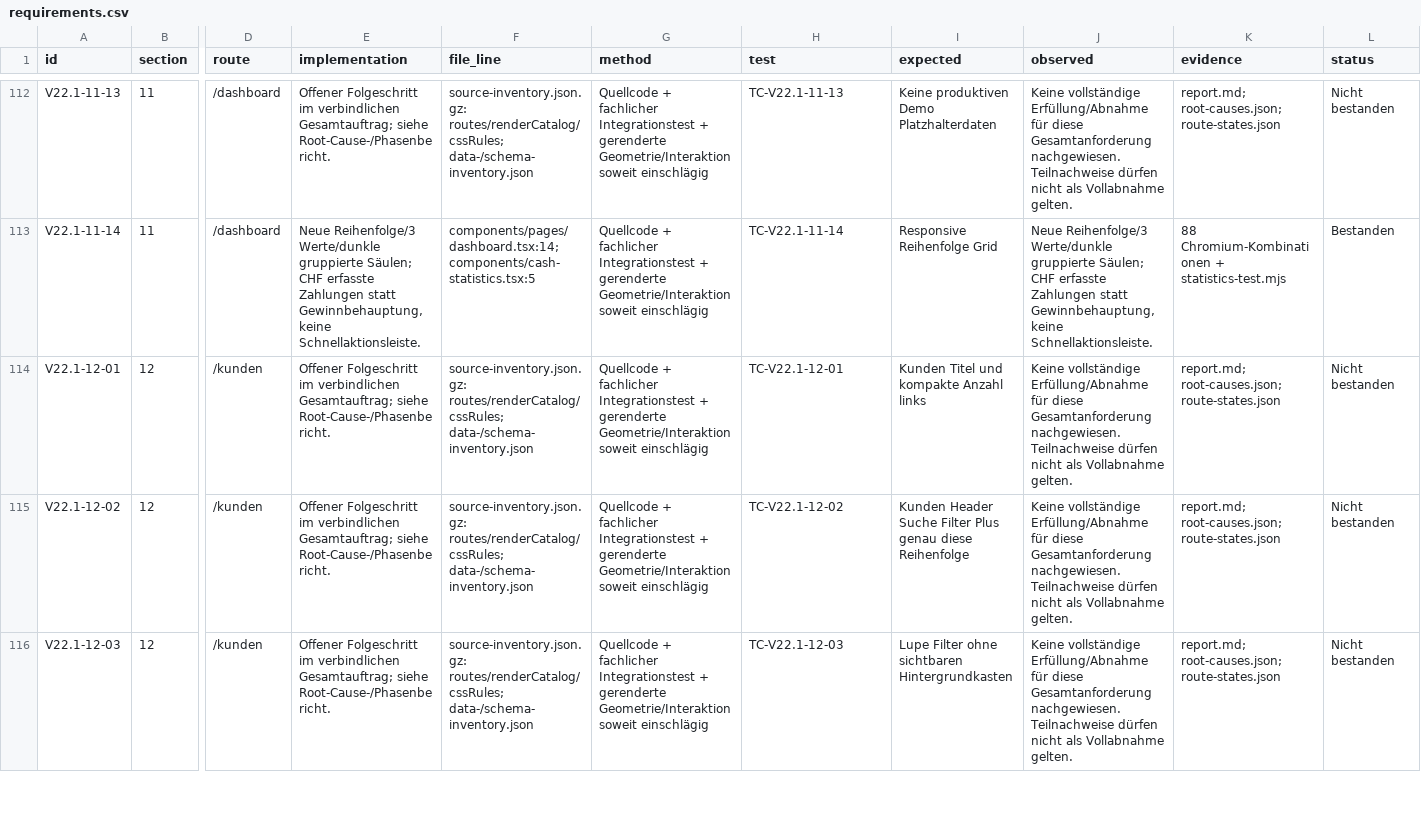
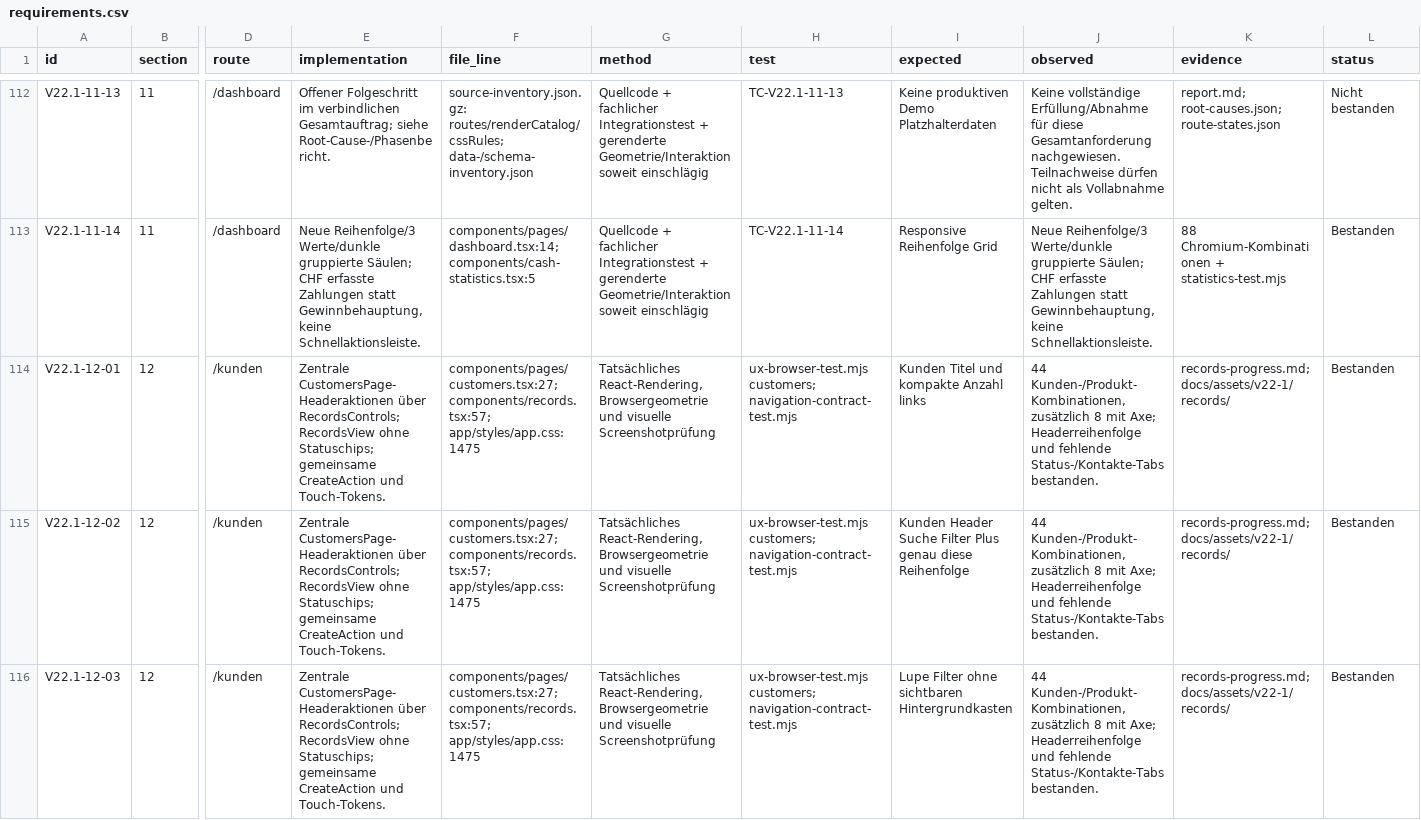
Before and after one commit to oemercam/binso_admin_azure, a CSV file: docs/architecture/v22-1/requirements.csv, drawn as a sheet; only a part is shown, gaps mark what is left out; the diff covers the shown part only; the diff names each change by its address in the sheet, - before the commit and + after, or states it on an @@ line.

Commit message:
Unify record controls and migrate customer search to authorized server pagination
Keep bottom navigation unchanged; verify search across the full tenant population, list context, accessibility and registration resend request completion. Preserve draft release status and document remaining V22.1/V22.2 work.

```diff
--- a/docs/architecture/v22-1/requirements.csv
+++ b/docs/architecture/v22-1/requirements.csv
-E114:E116 (implementation): Offener Folgeschritt im verbindlichen Gesamtauftrag; siehe Root-Cause-/Phasenbericht.
+E114:E116 (implementation): Zentrale CustomersPage-Headeraktionen über RecordsControls; RecordsView ohne Statuschips; gemeinsame CreateAction und Touch-Tokens.
-F114:F116 (file_line): source-inventory.json.gz: routes/renderCatalog/cssRules; data-/schema-inventory.json
+F114:F116 (file_line): components/pages/customers.tsx:27; components/records.tsx:57; app/styles/app.css:1475
-G114:G116 (method): Quellcode + fachlicher Integrationstest + gerenderte Geometrie/Interaktion soweit einschlägig
+G114:G116 (method): Tatsächliches React-Rendering, Browsergeometrie und visuelle Screenshotprüfung
-H114 (test): TC-V22.1-12-01
+H114 (test): ux-browser-test.mjs customers; navigation-contract-test.mjs
-J114:J116 (observed): Keine vollständige Erfüllung/Abnahme für diese Gesamtanforderung nachgewiesen. Teilnachweise dürfen nicht als Vollabnahme gelten.
+J114:J116 (observed): 44 Kunden-/Produkt-Kombinationen, zusätzlich 8 mit Axe; Headerreihenfolge und fehlende Status-/Kontakte-Tabs bestanden.
-K114:K116 (evidence): report.md; root-causes.json; route-states.json
+K114:K116 (evidence): records-progress.md; docs/assets/v22-1/records/
-L114:L116 (status): Nicht bestanden
+L114:L116 (status): Bestanden
-H115 (test): TC-V22.1-12-02
+H115 (test): ux-browser-test.mjs customers; navigation-contract-test.mjs
-H116 (test): TC-V22.1-12-03
+H116 (test): ux-browser-test.mjs customers; navigation-contract-test.mjs
```
Also changed, not shown: 37 edited cells elsewhere in this file, 49 other files.
